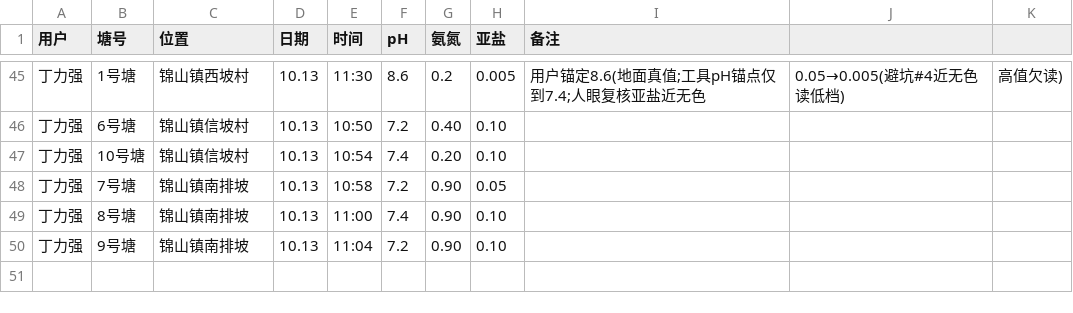
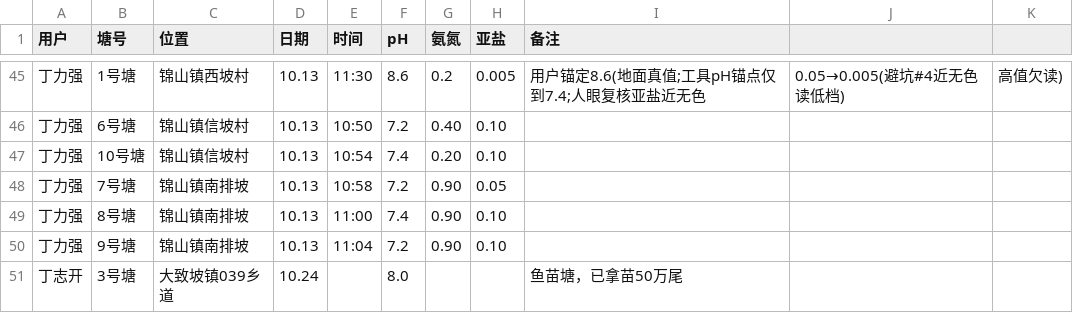
Before and after one commit to shengjunfu02-maker/iwork, a CSV file: 数据/水质检测记录.csv, drawn as a sheet; only a part is shown, gaps mark what is left out; the diff names each change by its address in the sheet, - before the commit and + after, or states it on an @@ line.

Commit message:
10-25 归纳：水质检测记录.csv回写10.24丁志开3号塘pH8.0（鱼苗塘已拿苗50万尾）

```diff
--- a/数据/水质检测记录.csv
+++ b/数据/水质检测记录.csv
+row 51: 丁志开 | 3号塘 | 大致坡镇039乡道 | 10.24 |  | 8.0 |  |  | 鱼苗塘，已拿苗50万尾
```
